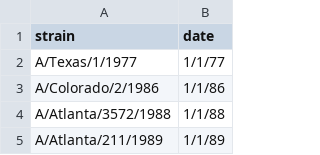
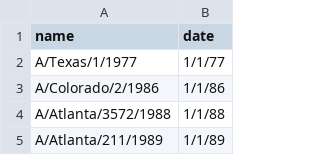
Before and after one commit to mohdbakheet/ggtree-files, a CSV file: meta.csv, drawn as a sheet; only a part is shown.

Commit message:
Update meta.csv

```diff
--- a/meta.csv
+++ b/meta.csv
@@ -1,2 +1,2 @@
-strain,date
+name,date
 A/Texas/1/1977,1/1/77
```
